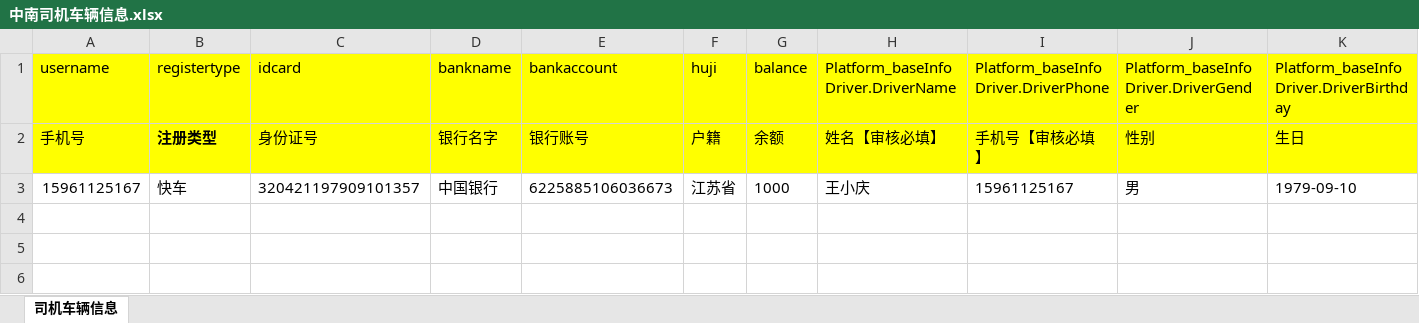
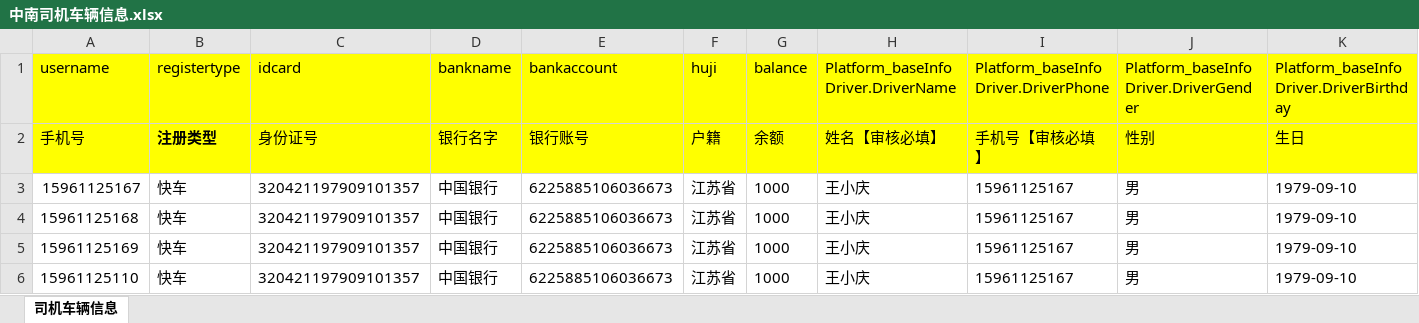
Before and after one commit to jichida/zn, an Excel workbook: doc/中南司机车辆信息.xlsx, sheet 司机车辆信息, drawn as a sheet; only a part is shown; values as stored, in another font and other column widths than the file's, no borders; rows hold the shown columns only; the diff names each change by its address in the sheet, - before the commit and + after, or states it on an @@ line.

```diff
--- a/doc/中南司机车辆信息.xlsx (sheet 司机车辆信息)
+++ b/doc/中南司机车辆信息.xlsx (sheet 司机车辆信息)
+row 4: 15961125168 | 快车 | 320421197909101357 | 中国银行 | 6225885106036673 | 江苏省 | 1000 | 王小庆 | 15961125167 | 男 | 1979-09-10
+row 5: 15961125169 | 快车 | 320421197909101357 | 中国银行 | 6225885106036673 | 江苏省 | 1000 | 王小庆 | 15961125167 | 男 | 1979-09-10
+row 6: 15961125110 | 快车 | 320421197909101357 | 中国银行 | 6225885106036673 | 江苏省 | 1000 | 王小庆 | 15961125167 | 男 | 1979-09-10
```
